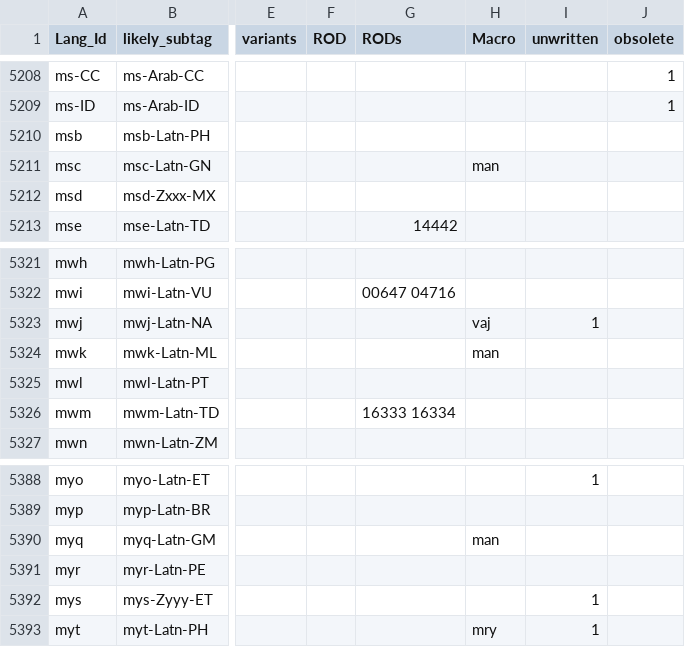
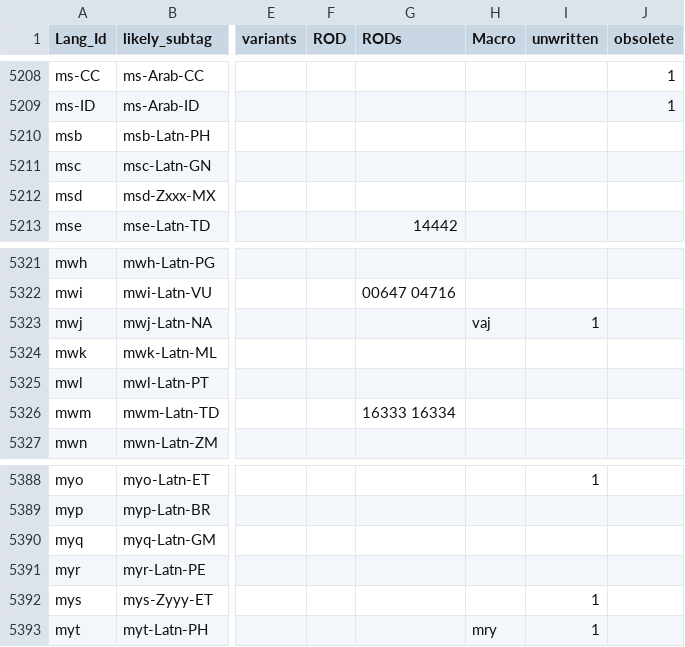
Before and after one commit to silnrsi/langtags, a CSV file: source/langtags.csv, drawn as a sheet; only a part is shown, gaps mark what is left out; the diff covers the shown part only; the diff names each change by its address in the sheet, - before the commit and + after, or states it on an @@ line.

```diff
--- a/source/langtags.csv
+++ b/source/langtags.csv
-H5211 (Macro): man
+H5211 (Macro): (empty)
-H5324 (Macro): man
+H5324 (Macro): (empty)
-H5390 (Macro): man
+H5390 (Macro): (empty)
```
Also changed, not shown: 1 added row and 12 edited cells elsewhere in this file.
